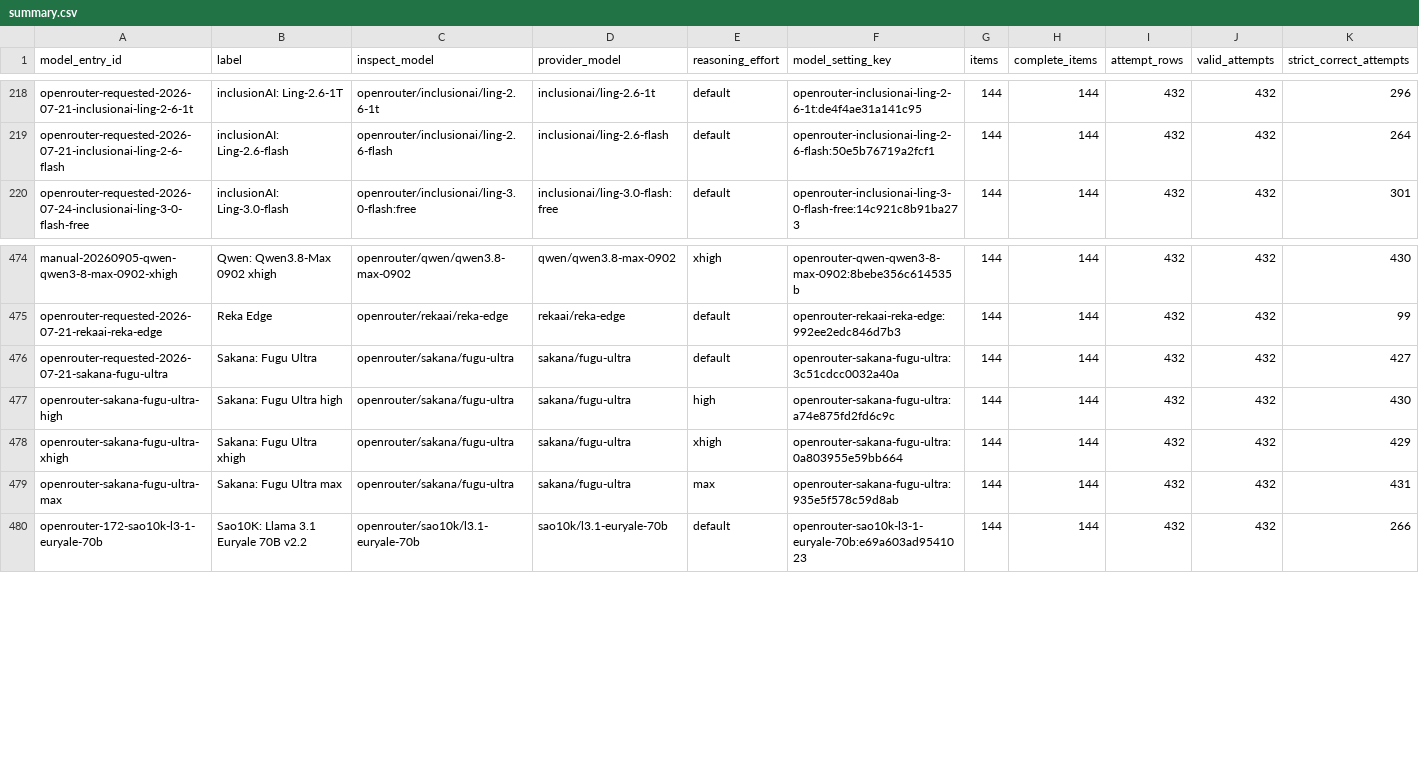
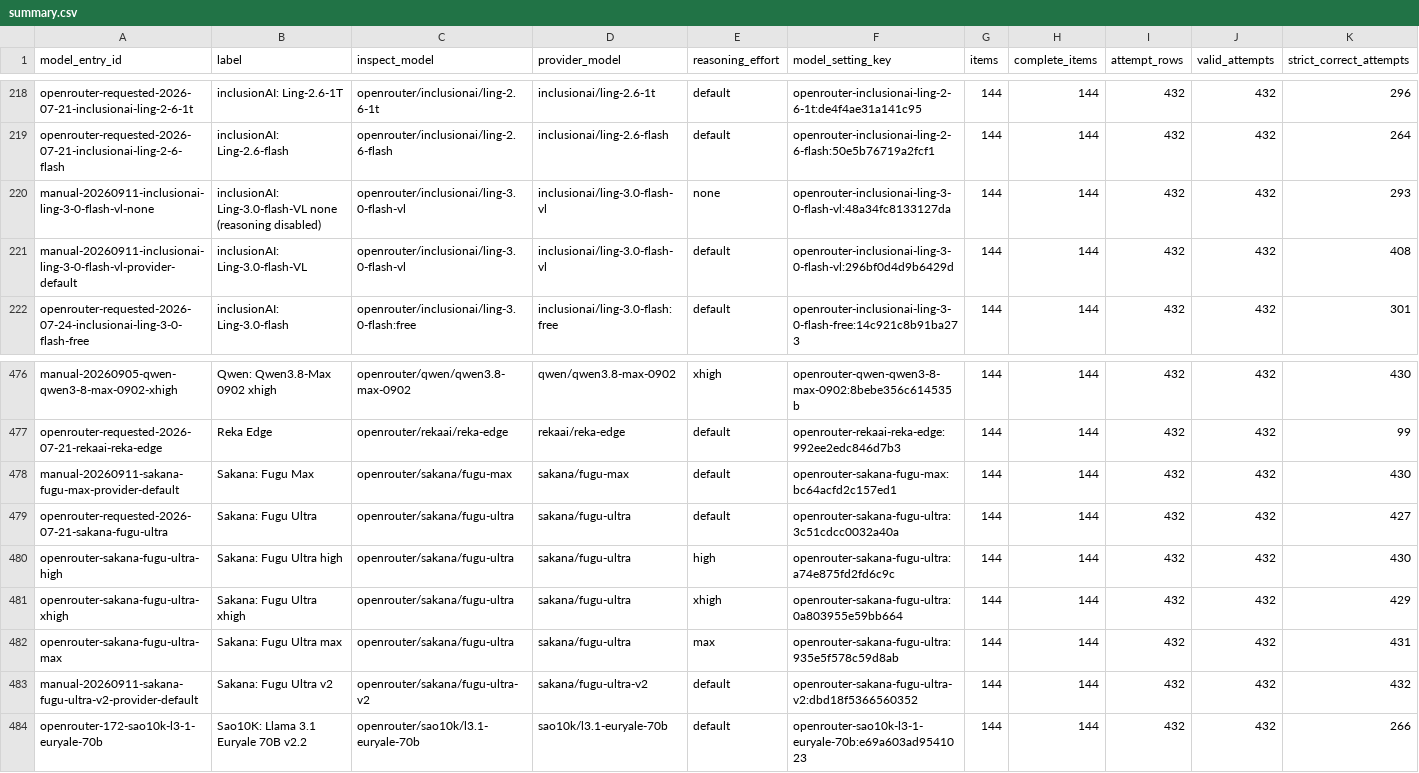
Before and after one commit to adamallcock/obviousbench, a CSV file: reports/v0_2/aggregate/summary.csv, drawn as a sheet; only a part is shown, gaps mark what is left out; rows hold the shown columns only; the diff names each change by its address in the sheet, - before the commit and + after, or states it on an @@ line.

```diff
--- a/reports/v0_2/aggregate/summary.csv
+++ b/reports/v0_2/aggregate/summary.csv
+row 220: manual-20260911-inclusionai-ling-3-0-flash-vl-none | inclusionAI: Ling-3.0-flash-VL none (reasoning disabled) | openrouter/inclusionai/ling-3.0-flash-vl | inclusionai/ling-3.0-flash-vl | none | openrouter-inclusionai-ling-3-0-flash-vl:48a34fc8133127da | 144 | 144 | 432 | 432 | 293
+row 221: manual-20260911-inclusionai-ling-3-0-flash-vl-provider-default | inclusionAI: Ling-3.0-flash-VL | openrouter/inclusionai/ling-3.0-flash-vl | inclusionai/ling-3.0-flash-vl | default | openrouter-inclusionai-ling-3-0-flash-vl:296bf0d4d9b6429d | 144 | 144 | 432 | 432 | 408
+row 478: manual-20260911-sakana-fugu-max-provider-default | Sakana: Fugu Max | openrouter/sakana/fugu-max | sakana/fugu-max | default | openrouter-sakana-fugu-max:bc64acfd2c157ed1 | 144 | 144 | 432 | 432 | 430
+row 483: manual-20260911-sakana-fugu-ultra-v2-provider-default | Sakana: Fugu Ultra v2 | openrouter/sakana/fugu-ultra-v2 | sakana/fugu-ultra-v2 | default | openrouter-sakana-fugu-ultra-v2:dbd18f5366560352 | 144 | 144 | 432 | 432 | 432
```
Also changed, not shown: 6 other files.
